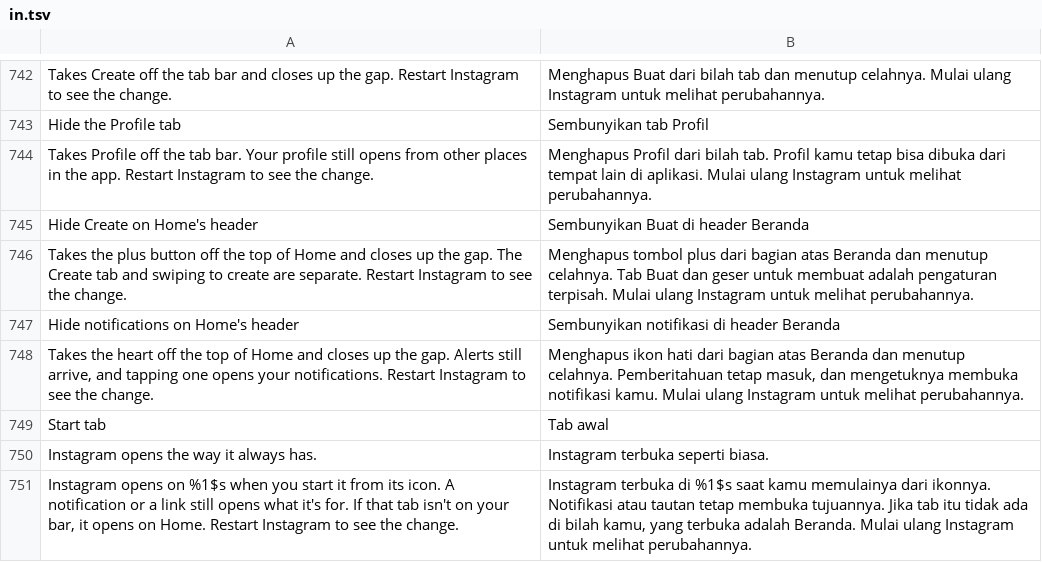
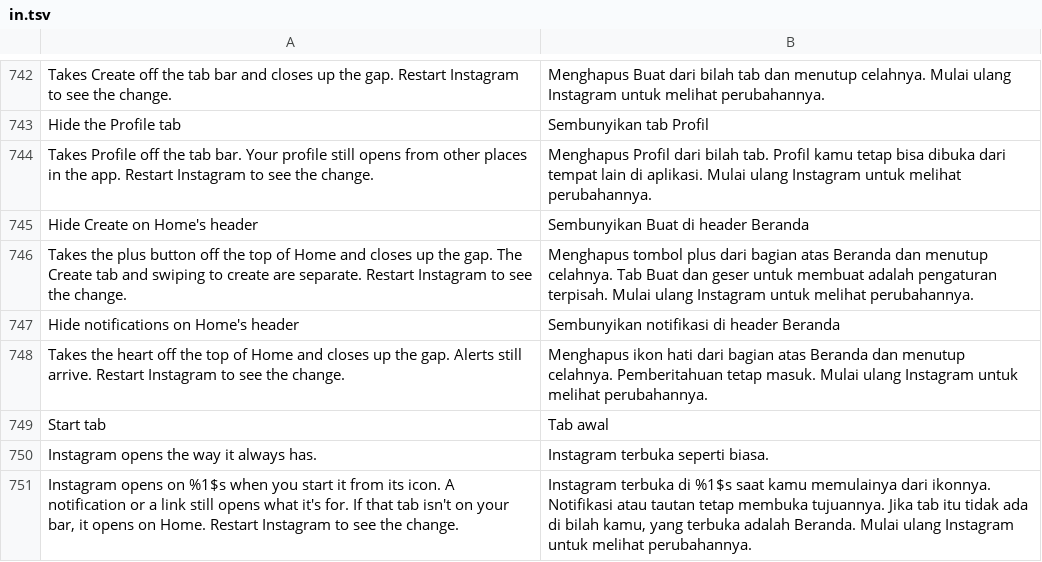
Before and after one commit to SysAdminDoc/HushGram, a TSV file: extensions/shared/library/src/main/l10n/in.tsv, drawn as a sheet; only a part is shown, gaps mark what is left out.

```diff
--- a/extensions/shared/library/src/main/l10n/in.tsv
+++ b/extensions/shared/library/src/main/l10n/in.tsv
@@ -747,3 +747,3 @@ Takes the plus button off the top of Home and closes up the gap. The Create tab
 Hide notifications on Home's header	Sembunyikan notifikasi di header Beranda
-Takes the heart off the top of Home and closes up the gap. Alerts still arrive, and tapping one opens your notifications. Restart Instagram to see the change.	Menghapus ikon hati dari bagian atas Beranda dan menutup celahnya. Pemberitahuan tetap masuk, dan mengetuknya membuka notifikasi kamu. Mulai ulang Instagram untuk melihat perubahannya.
+Takes the heart off the top of Home and closes up the gap. Alerts still arrive. Restart Instagram to see the change.	Menghapus ikon hati dari bagian atas Beranda dan menutup celahnya. Pemberitahuan tetap masuk. Mulai ulang Instagram untuk melihat perubahannya.
 Start tab	Tab awal
```
Also changed, not shown: extensions/shared/library/src/main/l10n/de.tsv, extensions/shared/library/src/main/l10n/es.tsv, 7 other files.
